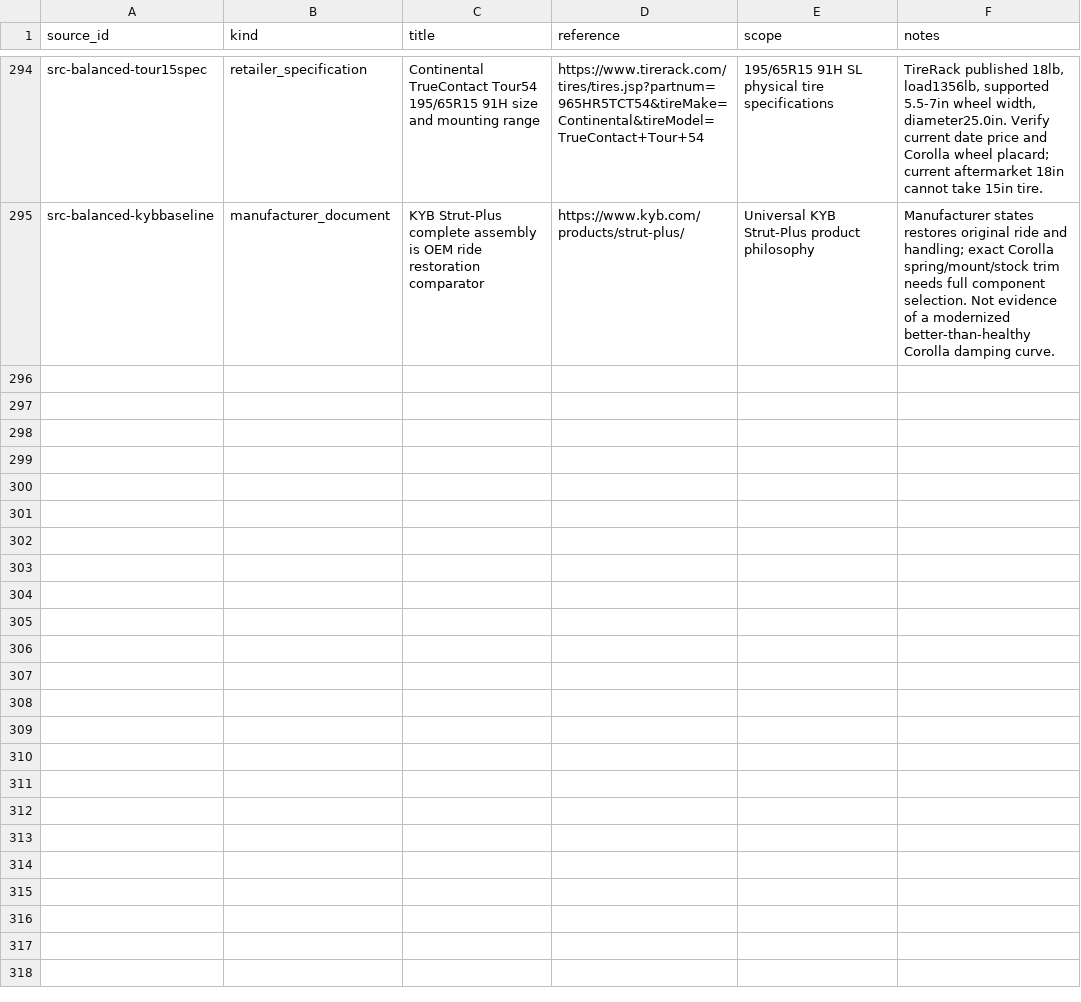
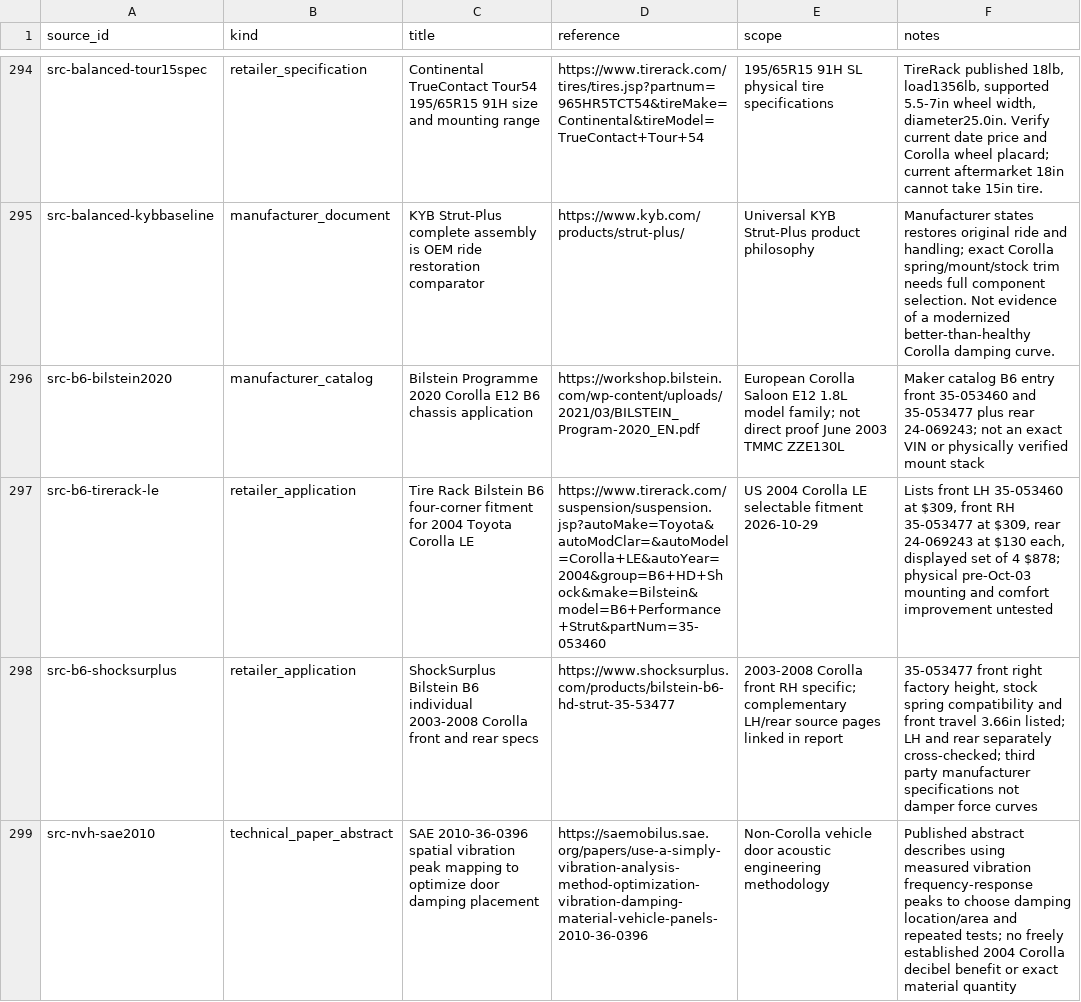
Before and after one commit to 79cbd8hmgj-wq/Felicity, a CSV file: database/sources.csv, drawn as a sheet; only a part is shown, gaps mark what is left out.

Commit message:
research: register Bilstein B6 front fitment and SAE NVH location evidence

```diff
--- a/database/sources.csv
+++ b/database/sources.csv
@@ -295 +295,5 @@ src-balanced-tour15spec,retailer_specification,Continental TrueContact Tour54 19
 src-balanced-kybbaseline,manufacturer_document,KYB Strut-Plus complete assembly is OEM ride restoration comparator,https://www.kyb.com/products/strut-plus/,Universal KYB Strut-Plus product philosophy,Manufacturer states restores original ride and handling; exact Corolla spring/mount/stock trim needs full component selection. Not evidence of a modernized better-than-healthy Corolla damping curve.
+src-b6-bilstein2020,manufacturer_catalog,Bilstein Programme 2020 Corolla E12 B6 chassis application,https://workshop.bilstein.com/wp-content/uploads/2021/03/BILSTEIN_Program-2020_EN.pdf,European Corolla Saloon E12 1.8L model family; not direct proof June 2003 TMMC ZZE130L,Maker catalog B6 entry front 35-053460 and 35-053477 plus rear 24-069243; not an exact VIN or physically verified mount stack
+src-b6-tirerack-le,retailer_application,Tire Rack Bilstein B6 four-corner fitment for 2004 Toyota Corolla LE,https://www.tirerack.com/suspension/suspension.jsp?autoMake=Toyota&autoModClar=&autoModel=Corolla+LE&autoYear=2004&group=B6+HD+Shock&make=Bilstein&model=B6+Performance+Strut&partNum=35-053460,US 2004 Corolla LE selectable fitment 2026-10-29,"Lists front LH 35-053460 at $309, front RH 35-053477 at $309, rear 24-069243 at $130 each, displayed set of 4 $878; physical pre-Oct-03 mounting and comfort improvement untested"
+src-b6-shocksurplus,retailer_application,ShockSurplus Bilstein B6 individual 2003-2008 Corolla front and rear specs,https://www.shocksurplus.com/products/bilstein-b6-hd-strut-35-53477,2003-2008 Corolla front RH specific; complementary LH/rear source pages linked in report,"35-053477 front right factory height, stock spring compatibility and front travel 3.66in listed; LH and rear separately cross-checked; third party manufacturer specifications not damper force curves"
+src-nvh-sae2010,technical_paper_abstract,SAE 2010-36-0396 spatial vibration peak mapping to optimize door damping placement,https://saemobilus.sae.org/papers/use-a-simply-vibration-analysis-method-optimization-vibration-damping-material-vehicle-panels-2010-36-0396,Non-Corolla vehicle door acoustic engineering methodology,Published abstract describes using measured vibration frequency-response peaks to choose damping location/area and repeated tests; no freely established 2004 Corolla decibel benefit or exact material quantity
```
